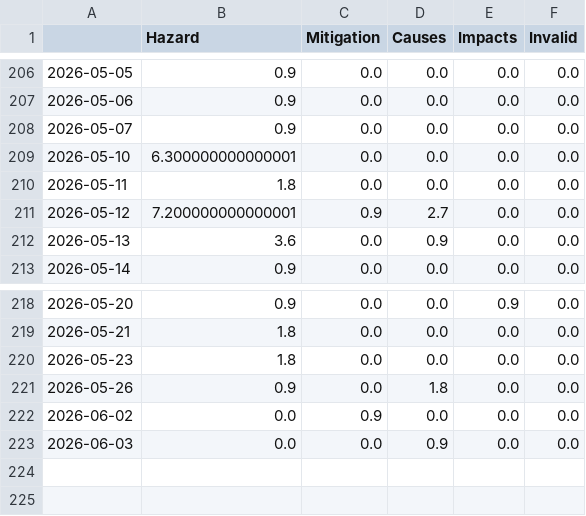
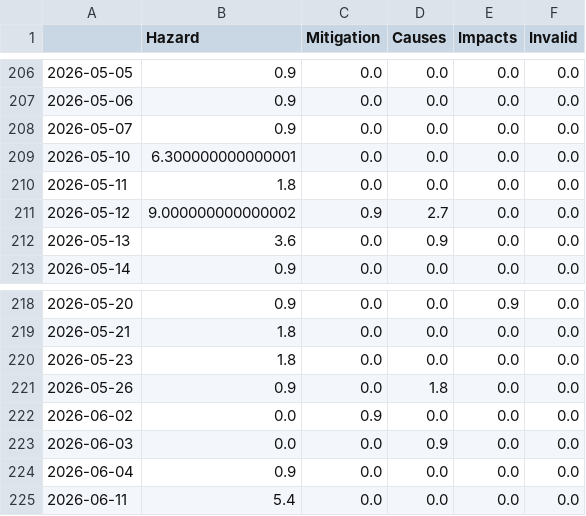
Before and after one commit to tlais147-physgeo01/snowIceIsComing, a CSV file: csv/topics_date.csv, drawn as a sheet; only a part is shown, gaps mark what is left out.

```diff
--- a/csv/topics_date.csv
+++ b/csv/topics_date.csv
@@ -210,3 +210,3 @@
 2026-05-11,1.8,0.0,0.0,0.0,0.0
-2026-05-12,7.200000000000001,0.9,2.7,0.0,0.0
+2026-05-12,9.000000000000002,0.9,2.7,0.0,0.0
 2026-05-13,3.6,0.0,0.9,0.0,0.0
@@ -223 +223,3 @@
 2026-06-03,0.0,0.0,0.9,0.0,0.0
+2026-06-04,0.9,0.0,0.0,0.0,0.0
+2026-06-11,5.4,0.0,0.0,0.0,0.0
```
Also changed, not shown: 4 other files.
